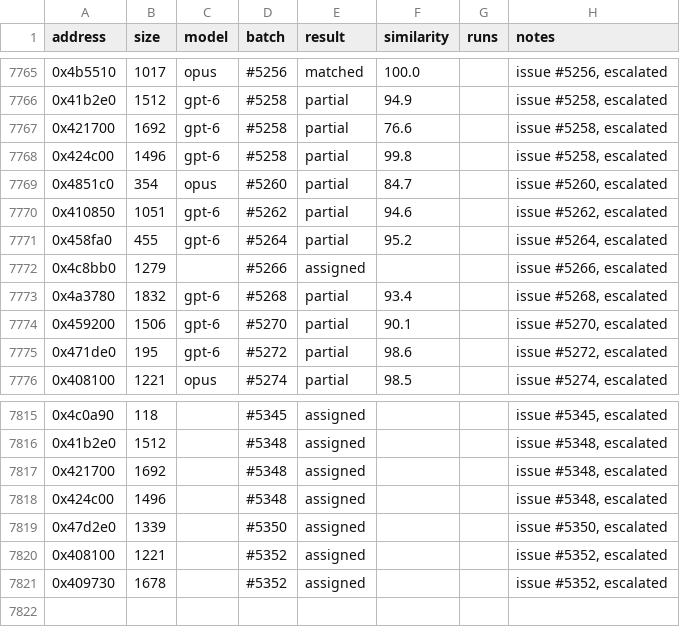
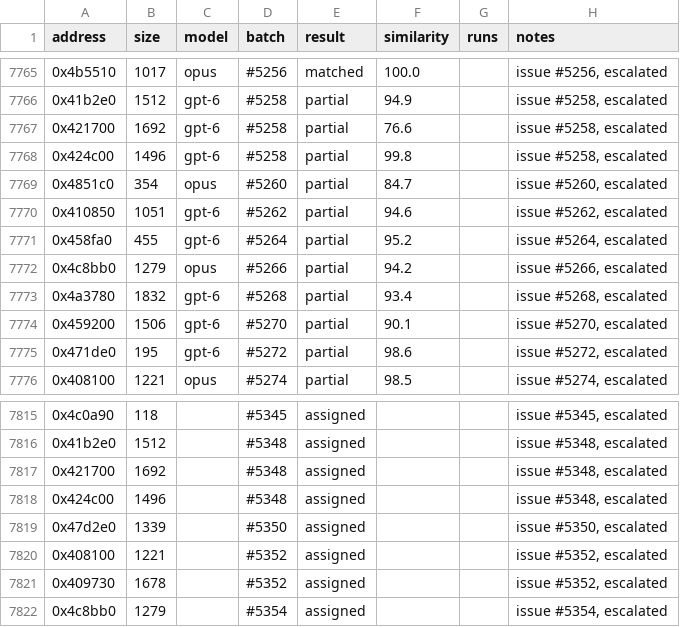
Before and after one commit to CubeB/byte-tactics, a CSV file: data/attempts.csv, drawn as a sheet; only a part is shown, gaps mark what is left out.

```diff
--- a/data/attempts.csv
+++ b/data/attempts.csv
@@ -7771,3 +7771,3 @@ address,size,model,batch,result,similarity,runs,notes
 0x458fa0,455,gpt-6,#5264,partial,95.2,,"issue #5264, escalated"
-0x4c8bb0,1279,,#5266,assigned,,,"issue #5266, escalated"
+0x4c8bb0,1279,opus,#5266,partial,94.2,,"issue #5266, escalated"
 0x4a3780,1832,gpt-6,#5268,partial,93.4,,"issue #5268, escalated"
@@ -7821 +7821,2 @@ address,size,model,batch,result,similarity,runs,notes
 0x409730,1678,,#5352,assigned,,,"issue #5352, escalated"
+0x4c8bb0,1279,,#5354,assigned,,,"issue #5354, escalated"
```
Also changed, not shown: data/batches.csv, 1 other file.
